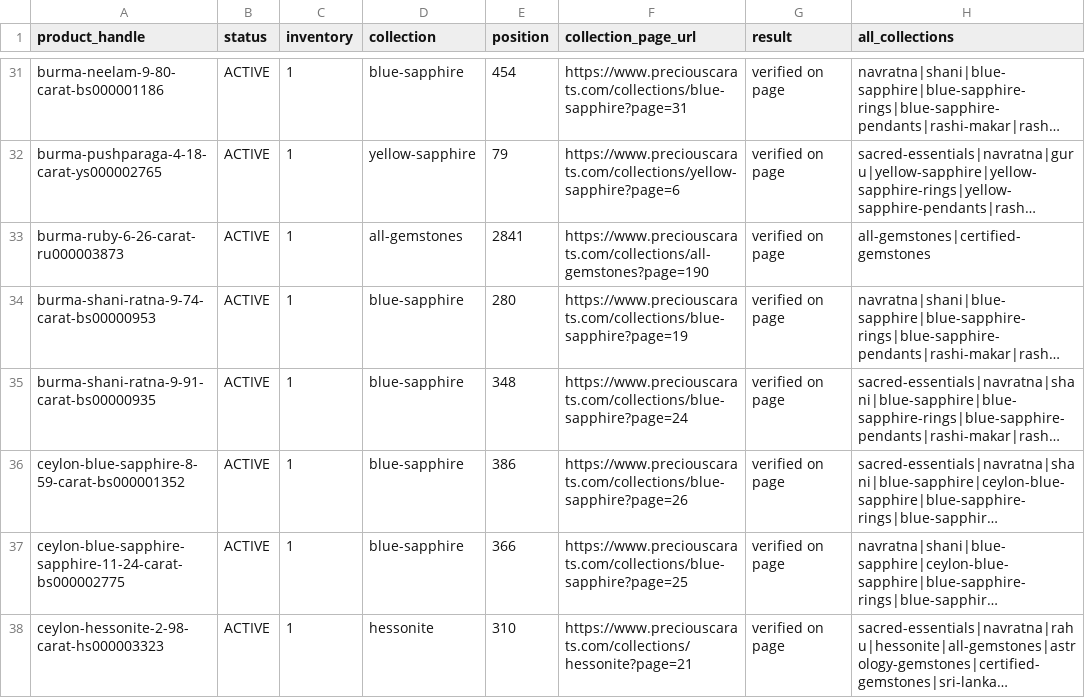
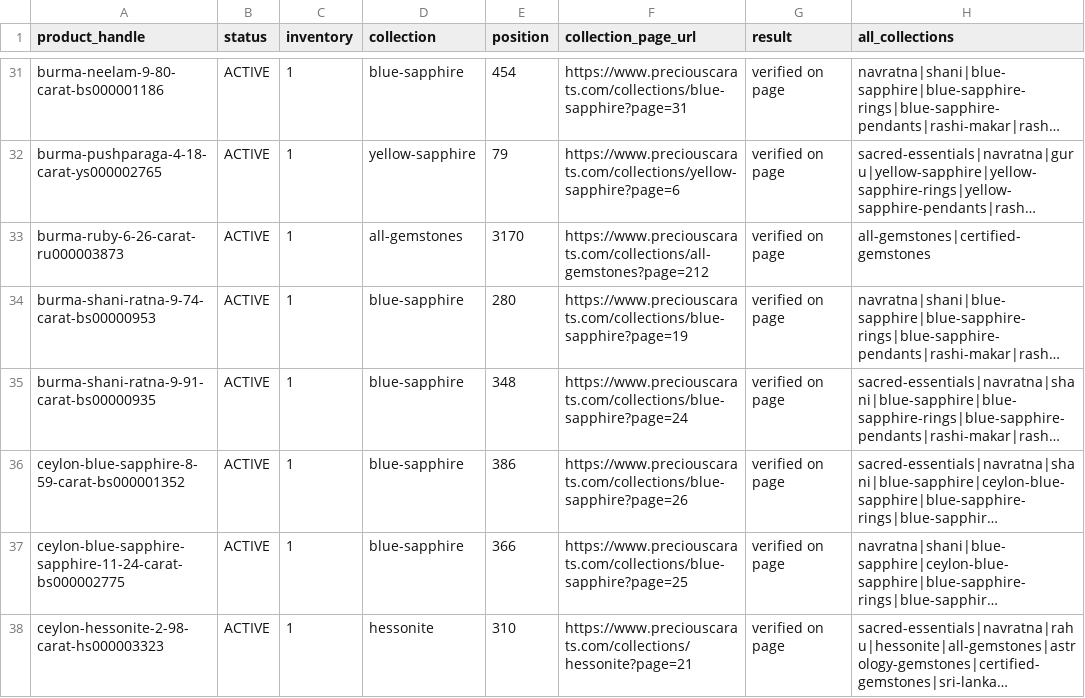
Before and after one commit to preciouscaratsopsteam-code/precious-carat, a CSV file: marketing/seo-round2/orphan-products-collection-links.csv, drawn as a sheet; only a part is shown, gaps mark what is left out; long unchanged cells end in …; the diff covers the shown part only; the diff names each change by its address in the sheet, - before the commit and + after, or states it on an @@ line.

```diff
--- a/marketing/seo-round2/orphan-products-collection-links.csv
+++ b/marketing/seo-round2/orphan-products-collection-links.csv
-E33 (position): 2841
+E33 (position): 3170
-F33 (collection_page_url): https://www.preciouscarats.com/collections/all-gemstones?page=190
+F33 (collection_page_url): https://www.preciouscarats.com/collections/all-gemstones?page=212
```
Also changed, not shown: 45 edited cells elsewhere in this file, 1 other file.
